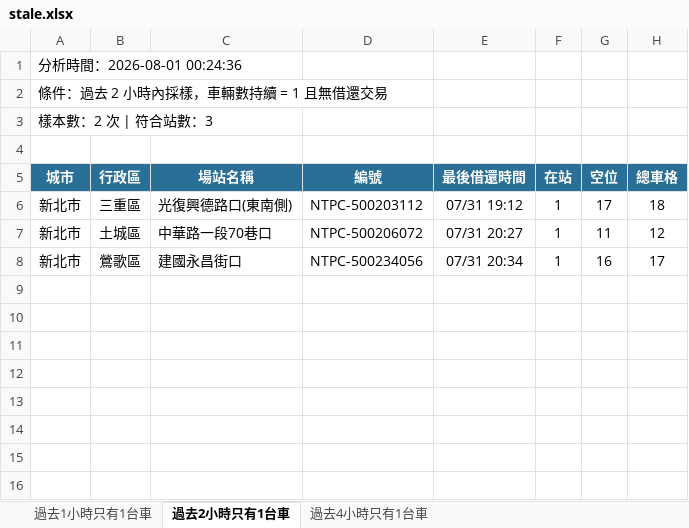
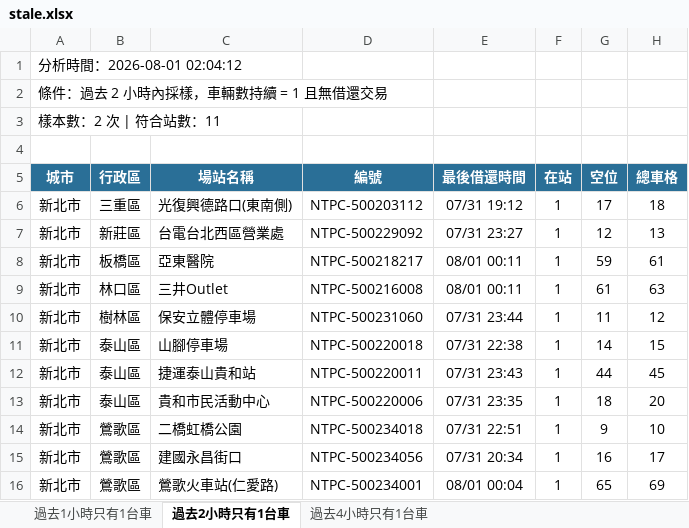
Before and after one commit to hippop3c/fixedbike, an Excel workbook: stale.xlsx, sheet 過去2小時只有1台車, drawn as a sheet; values as stored, in another font and other column widths than the file's, no borders; addresses are those after the commit; the diff names each change by its address in the sheet, - before the commit and + after, or states it on an @@ line.

```diff
--- a/stale.xlsx (sheet 過去2小時只有1台車)
+++ b/stale.xlsx (sheet 過去2小時只有1台車)
-A1 (城市): 分析時間：2026-08-01 00:24:36
+A1 (城市): 分析時間：2026-08-01 02:04:12
-A3 (城市): 樣本數：2 次 | 符合站數：3
+A3 (城市): 樣本數：2 次 | 符合站數：11
+row 7: 新北市 | 新莊區 | 台電台北西區營業處 | NTPC-500229092 | 07/31 23:27 | 1 | 12 | 13
+row 8: 新北市 | 板橋區 | 亞東醫院 | NTPC-500218217 | 08/01 00:11 | 1 | 59 | 61
+row 9: 新北市 | 林口區 | 三井Outlet | NTPC-500216008 | 08/01 00:11 | 1 | 61 | 63
-B10 (行政區): 土城區
+B10 (行政區): 樹林區
-C10 (場站名稱): 中華路一段70巷口
+C10 (場站名稱): 保安立體停車場
-D10 (編號): NTPC-500206072
+D10 (編號): NTPC-500231060
-E10 (最後借還時間): 07/31 20:27
+E10 (最後借還時間): 07/31 23:44
+row 11: 新北市 | 泰山區 | 山腳停車場 | NTPC-500220018 | 07/31 22:38 | 1 | 14 | 15
+row 12: 新北市 | 泰山區 | 捷運泰山貴和站 | NTPC-500220011 | 07/31 23:43 | 1 | 44 | 45
+row 13: 新北市 | 泰山區 | 貴和市民活動中心 | NTPC-500220006 | 07/31 23:35 | 1 | 18 | 20
+row 14: 新北市 | 鶯歌區 | 二橋虹橋公園 | NTPC-500234018 | 07/31 22:51 | 1 | 9 | 10
+row 16: 新北市 | 鶯歌區 | 鶯歌火車站(仁愛路) | NTPC-500234001 | 08/01 00:04 | 1 | 65 | 69
```
Also changed, not shown: sheet 過去4小時只有1台車, sheet 過去1小時只有1台車, 2 other files.
